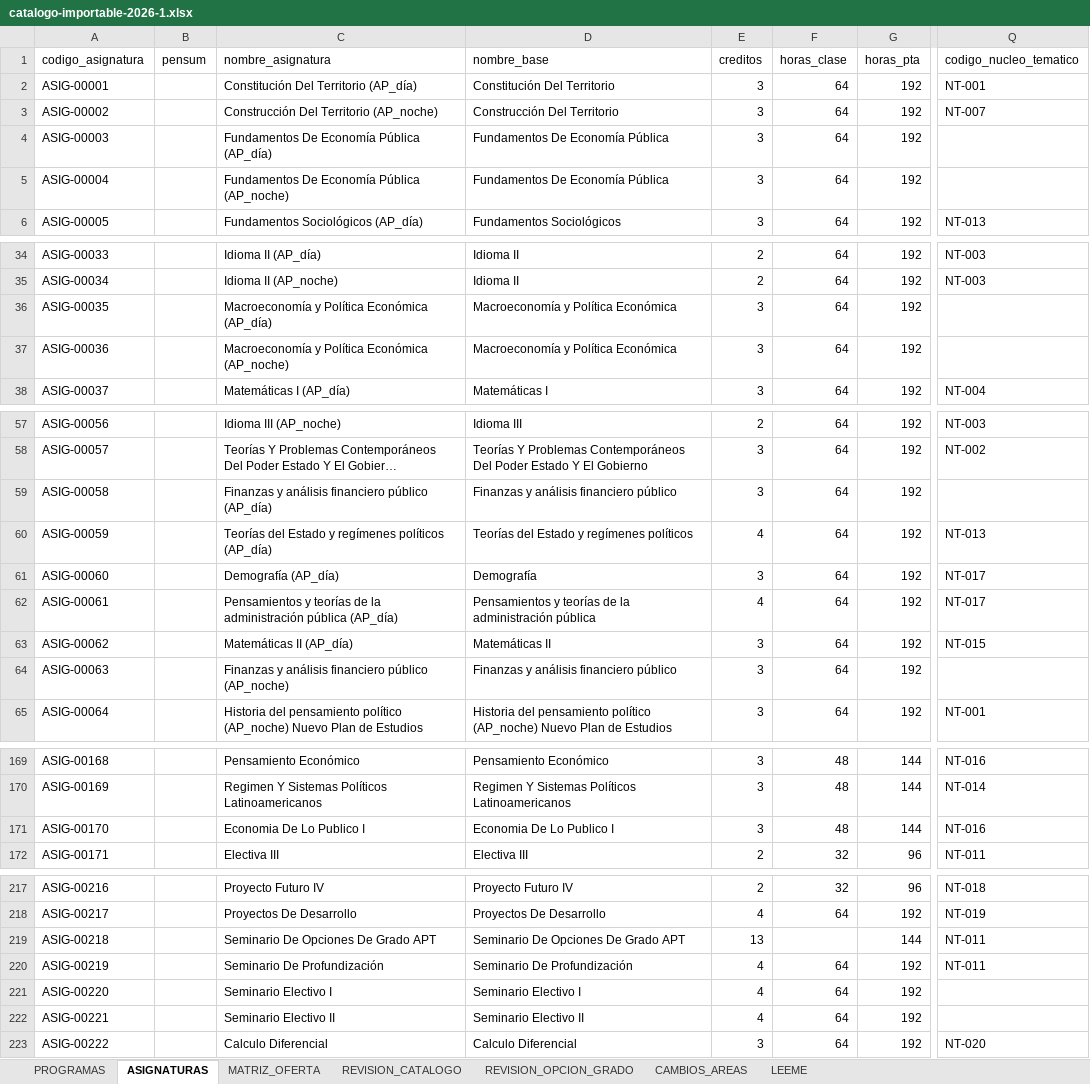
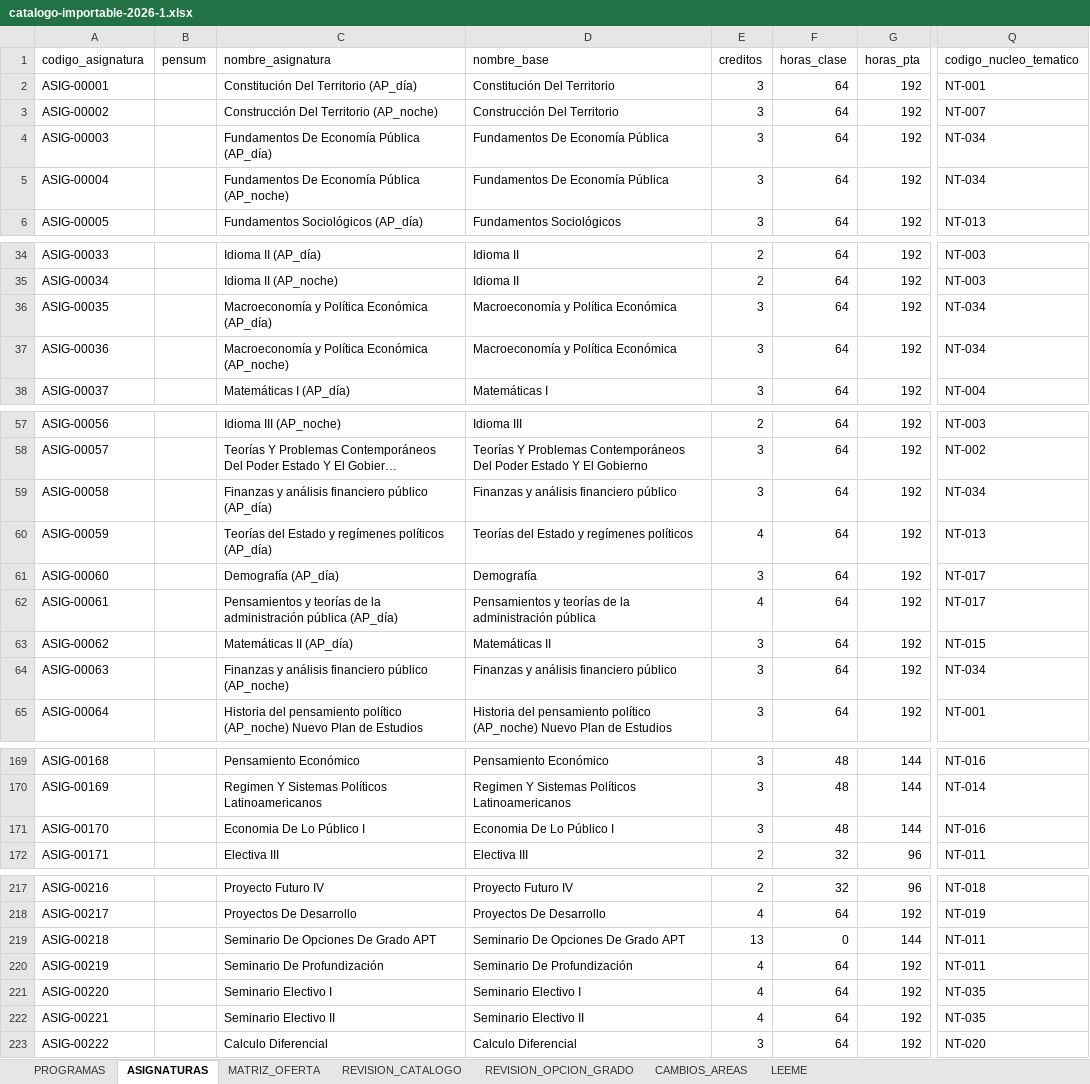
Before and after one commit to hernan-Saroa/Plataformacomunidadesap, an Excel workbook: esap/programacion/resultados/2026-1/catalogo-importable-2026-1.xlsx, sheet ASIGNATURAS, drawn as a sheet; only a part is shown, gaps mark what is left out; long unchanged cells end in …; values as stored, in another font and other column widths than the file's, no borders; the diff covers the shown part only; the diff names each change by its address in the sheet, - before the commit and + after, or states it on an @@ line.

```diff
--- a/esap/programacion/resultados/2026-1/catalogo-importable-2026-1.xlsx (sheet ASIGNATURAS)
+++ b/esap/programacion/resultados/2026-1/catalogo-importable-2026-1.xlsx (sheet ASIGNATURAS)
-Q4:Q5 (codigo_nucleo_tematico): (empty)
+Q4:Q5 (codigo_nucleo_tematico): NT-034
-Q36:Q37 (codigo_nucleo_tematico): (empty)
+Q36:Q37 (codigo_nucleo_tematico): NT-034
-Q59 (codigo_nucleo_tematico): (empty)
+Q59 (codigo_nucleo_tematico): NT-034
-Q64 (codigo_nucleo_tematico): (empty)
+Q64 (codigo_nucleo_tematico): NT-034
-C171 (nombre_asignatura): Economia De Lo Publico I
+C171 (nombre_asignatura): Economia De Lo Público I
-D171 (nombre_base): Economia De Lo Publico I
+D171 (nombre_base): Economia De Lo Público I
-F219 (horas_clase): (empty)
+F219 (horas_clase): 0
-Q221:Q222 (codigo_nucleo_tematico): (empty)
+Q221:Q222 (codigo_nucleo_tematico): NT-035
```
Also changed, not shown: 12 edited cells elsewhere in this sheet, sheet CAMBIOS_AREAS, sheet PROGRAMAS, sheet REVISION_CATALOGO, 23 other files.
